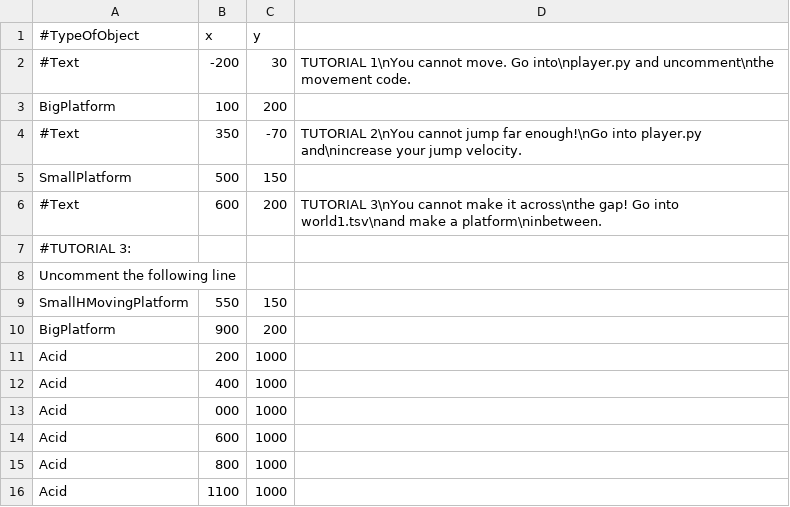
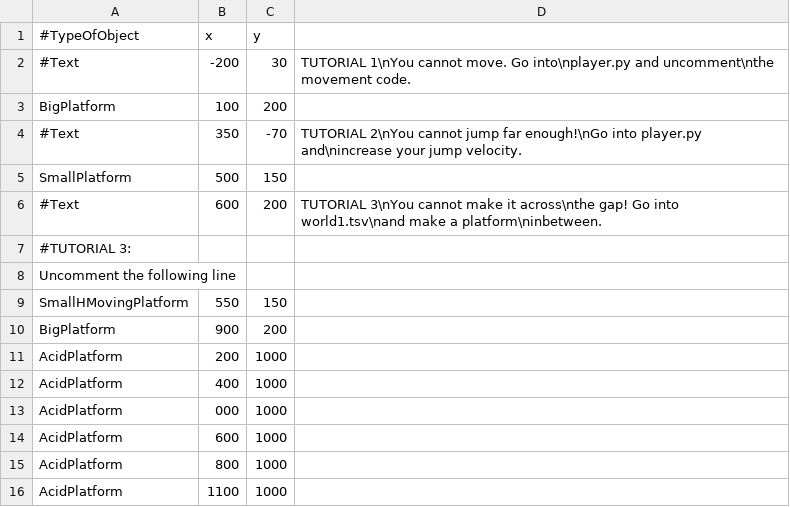
Before and after one commit to KeikiTech/Platformer, a TSV file: Content/world1.tsv, drawn as a sheet.

Commit message:
audrey&paisley's acid platforms added; they kill you

```diff
--- a/Content/world1.tsv
+++ b/Content/world1.tsv
@@ -10,7 +10,7 @@ SmallHMovingPlatform	550	150
 BigPlatform	900	200
-Acid	200	1000
-Acid	400	1000
-Acid	000	1000
-Acid	600	1000
-Acid	800	1000
-Acid	1100	1000
+AcidPlatform	200	1000
+AcidPlatform	400	1000
+AcidPlatform	000	1000
+AcidPlatform	600	1000
+AcidPlatform	800	1000
+AcidPlatform	1100	1000
```
Also changed, not shown: 4 other files.
